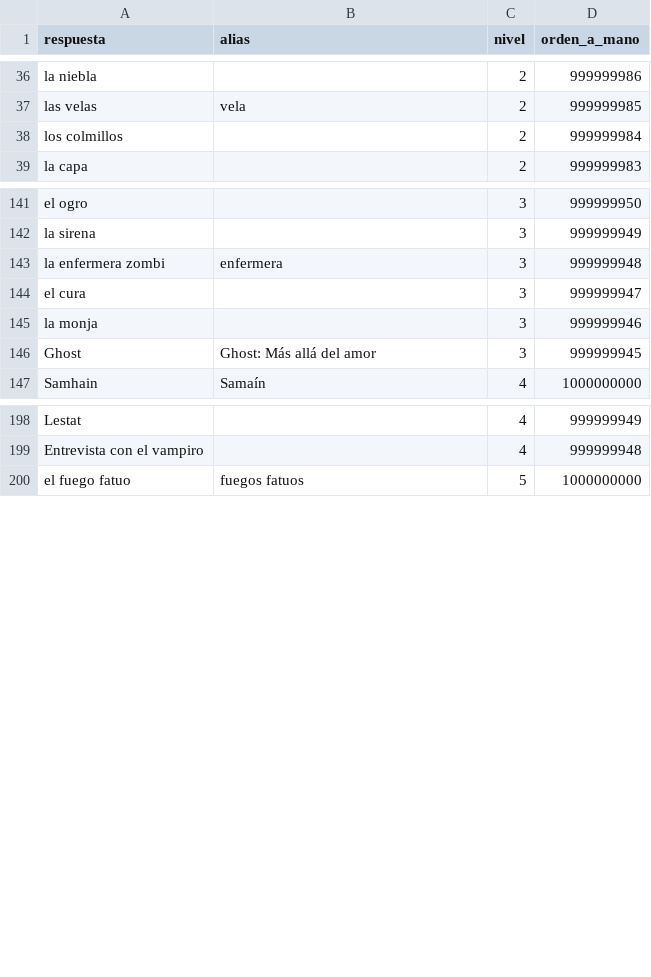
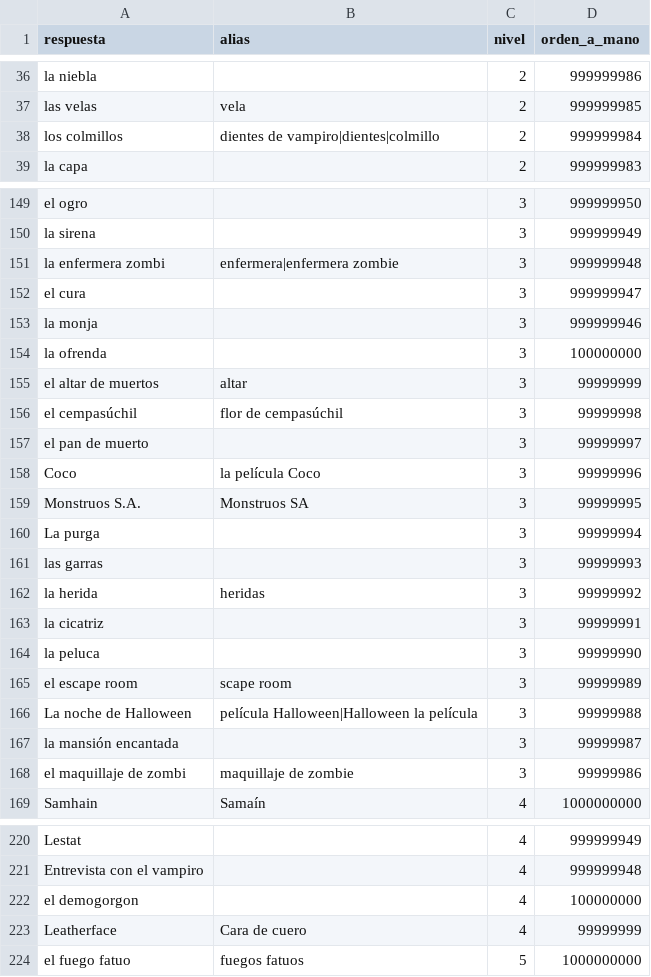
Before and after one commit to norahmartinn/sabihondo, a CSV file: datos/siete/halloween.csv, drawn as a sheet; only a part is shown, gaps mark what is left out; the diff covers the shown part only.

Commit message:
Juez: sin mensajes; lo que aprueba entra en la lista para todos. Halloween: batería de respuestas (251)

```diff
--- a/datos/siete/halloween.csv
+++ b/datos/siete/halloween.csv
@@ -37,3 +37,3 @@ la niebla;;2;999999986
 las velas;vela;2;999999985
-los colmillos;;2;999999984
+los colmillos;dientes de vampiro|dientes|colmillo;2;999999984
 la capa;;2;999999983
@@ -142,6 +150,20 @@ el ogro;;3;999999950
 la sirena;;3;999999949
-la enfermera zombi;enfermera;3;999999948
+la enfermera zombi;enfermera|enfermera zombie;3;999999948
 el cura;;3;999999947
 la monja;;3;999999946
-Ghost;Ghost: Más allá del amor;3;999999945
+la ofrenda;;3;100000000
+el altar de muertos;altar;3;99999999
+el cempasúchil;flor de cempasúchil;3;99999998
+el pan de muerto;;3;99999997
+Coco;la película Coco;3;99999996
+Monstruos S.A.;Monstruos SA;3;99999995
+La purga;;3;99999994
+las garras;;3;99999993
+la herida;heridas;3;99999992
+la cicatriz;;3;99999991
+la peluca;;3;99999990
+el escape room;scape room;3;99999989
+La noche de Halloween;película Halloween|Halloween la película;3;99999988
+la mansión encantada;;3;99999987
+el maquillaje de zombi;maquillaje de zombie;3;99999986
 Samhain;Samaín;4;1000000000
@@ -199,2 +221,4 @@ Lestat;;4;999999949
 Entrevista con el vampiro;;4;999999948
+el demogorgon;;4;100000000
+Leatherface;Cara de cuero;4;99999999
 el fuego fatuo;fuegos fatuos;5;1000000000
```
Also changed, not shown: 8 added rows and 14 edited cells elsewhere in this file, 5 other files.
